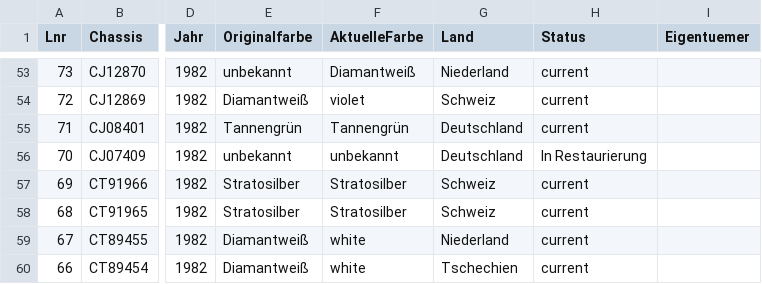
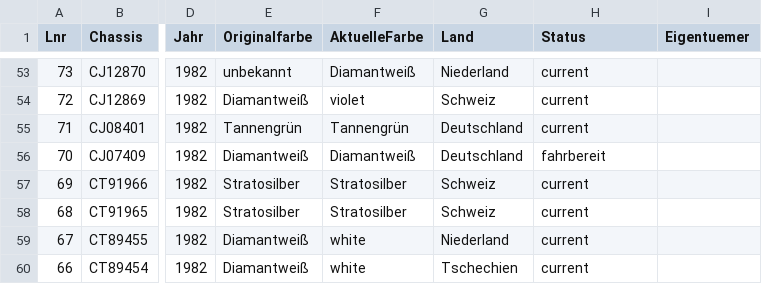
Before and after one commit to werksturbo/werksturbo-register, a CSV file: data/register.csv, drawn as a sheet; only a part is shown, gaps mark what is left out; the diff names each change by its address in the sheet, - before the commit and + after, or states it on an @@ line.

Commit message:
Update register.csv

```diff
--- a/data/register.csv
+++ b/data/register.csv
-E56 (Originalfarbe): unbekannt
+E56 (Originalfarbe): Diamantweiß
-F56 (AktuelleFarbe): unbekannt
+F56 (AktuelleFarbe): Diamantweiß
-H56 (Status): In Restaurierung
+H56 (Status): fahrbereit
```
